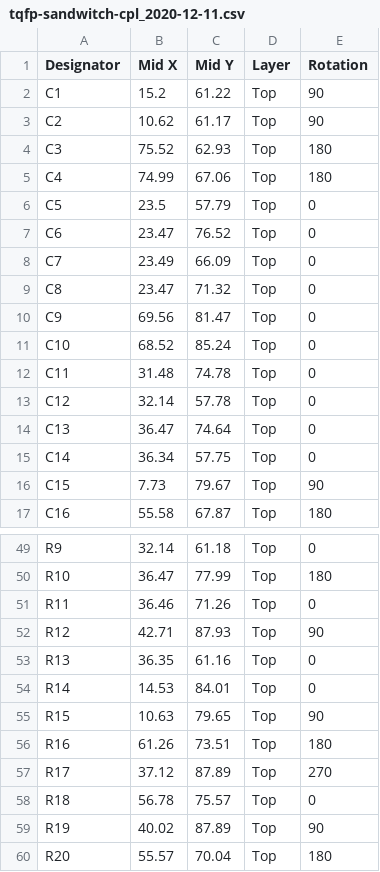
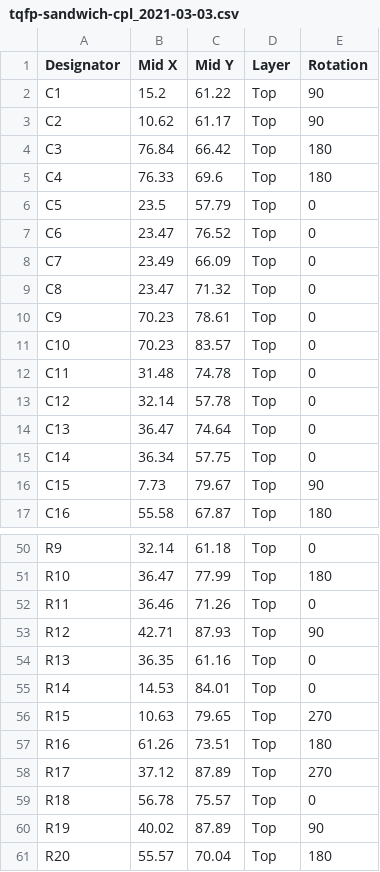
Before and after one commit to adecarolis/K1FM-TQFP-Sandwich, a CSV file: main/tqfp-sandwich-cpl_2021-03-03.csv (was tqfp-sandwitch-cpl_2020-12-11.csv), drawn as a sheet; only a part is shown, gaps mark what is left out; the diff covers the shown part only.

```diff
--- a/tqfp-sandwitch-cpl_2020-12-11.csv
+++ b/main/tqfp-sandwich-cpl_2021-03-03.csv
@@ -3,4 +3,4 @@ C1,15.2,61.22,Top,90
 C2,10.62,61.17,Top,90
-C3,75.52,62.93,Top,180
-C4,74.99,67.06,Top,180
+C3,76.84,66.42,Top,180
+C4,76.33,69.6,Top,180
 C5,23.5,57.79,Top,0
@@ -9,4 +9,4 @@ C7,23.49,66.09,Top,0
 C8,23.47,71.32,Top,0
-C9,69.56,81.47,Top,0
-C10,68.52,85.24,Top,0
+C9,70.23,78.61,Top,0
+C10,70.23,83.57,Top,0
 C11,31.48,74.78,Top,0
@@ -54,3 +55,3 @@ R13,36.35,61.16,Top,0
 R14,14.53,84.01,Top,0
-R15,10.63,79.65,Top,90
+R15,10.63,79.65,Top,270
 R16,61.26,73.51,Top,180
```
Also changed, not shown: 10 added rows, 3 removed rows and 5 edited cells elsewhere in this file, main/tqfp-sandwich-bom_2021-03-03.csv, 39 other files.
